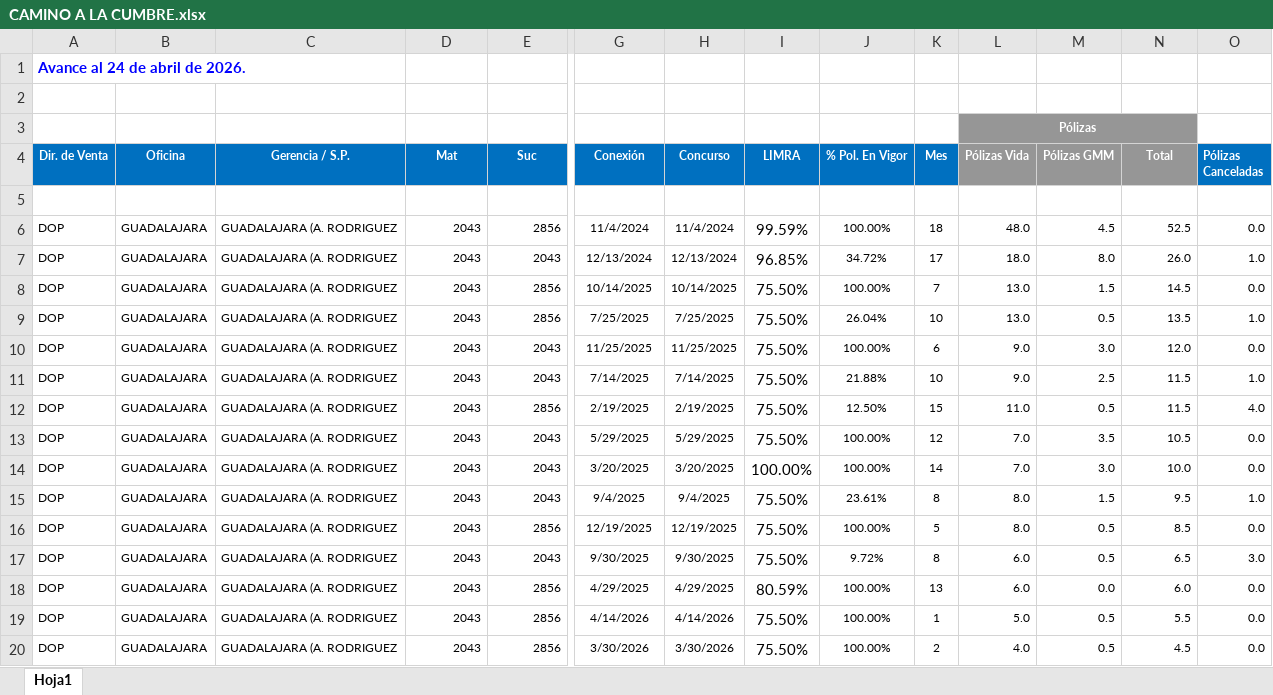
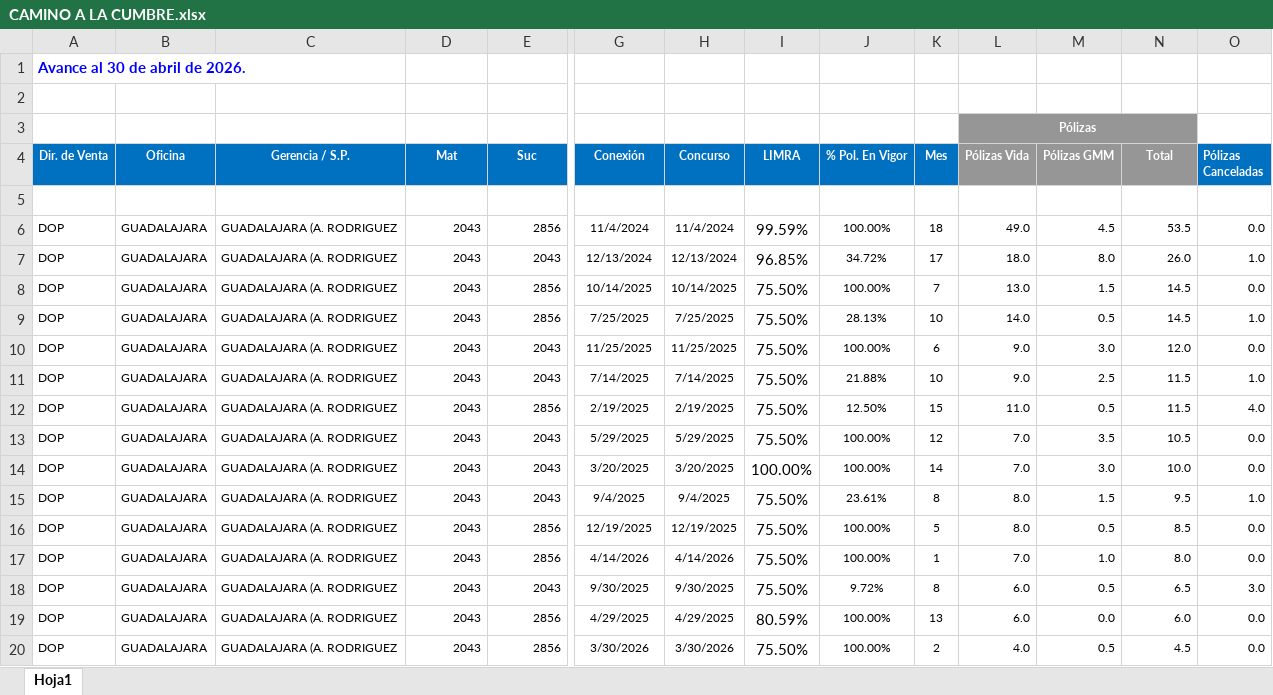
Before and after one commit to davalosdiego833/paneldecampanas, an Excel workbook: camino_cumbre/CAMINO A LA CUMBRE.xlsx, sheet Hoja1, drawn as a sheet; only a part is shown, gaps mark what is left out; values as stored, in another font and other column widths than the file's, no borders; conditional formats and table styles not drawn; removed rows and columns are numbered as before the commit, all else as after; rows hold the shown columns only; the diff names each change by its address in the sheet, - before the commit and + after, or states it on an @@ line.

```diff
--- a/camino_cumbre/CAMINO A LA CUMBRE.xlsx (sheet Hoja1)
+++ b/camino_cumbre/CAMINO A LA CUMBRE.xlsx (sheet Hoja1)
-A1 (Dir. de Venta): Avance al 24 de abril de 2026.
+A1 (Dir. de Venta): Avance al 30 de abril de 2026.
-L6 (Pólizas Vida): 48.0
+L6 (Pólizas Vida): 49.0
-N6 (Total): 52.5
+N6 (Total): 53.5
-J9 (% Pol. En Vigor): 26.04%
+J9 (% Pol. En Vigor): 28.13%
-L9 (Pólizas Vida): 13.0
+L9 (Pólizas Vida): 14.0
-N9 (Total): 13.5
+N9 (Total): 14.5
+row 17: DOP | GUADALAJARA | GUADALAJARA (A. RODRIGUEZ | 2043 | 2856 | 4/14/2026 | 4/14/2026 | 75.50% | 100.00% | 1 | 7.0 | 1.0 | 8.0 | 0.0
-row 19: DOP | GUADALAJARA | GUADALAJARA (A. RODRIGUEZ | 2043 | 2856 | 4/14/2026 | 4/14/2026 | 75.50% | 100.00% | 1 | 5.0 | 0.5 | 5.5 | 0.0
```
Also changed, not shown: graduacion/graduacion.xlsx, mdrt/MDRT.xlsx, 6 other files.
